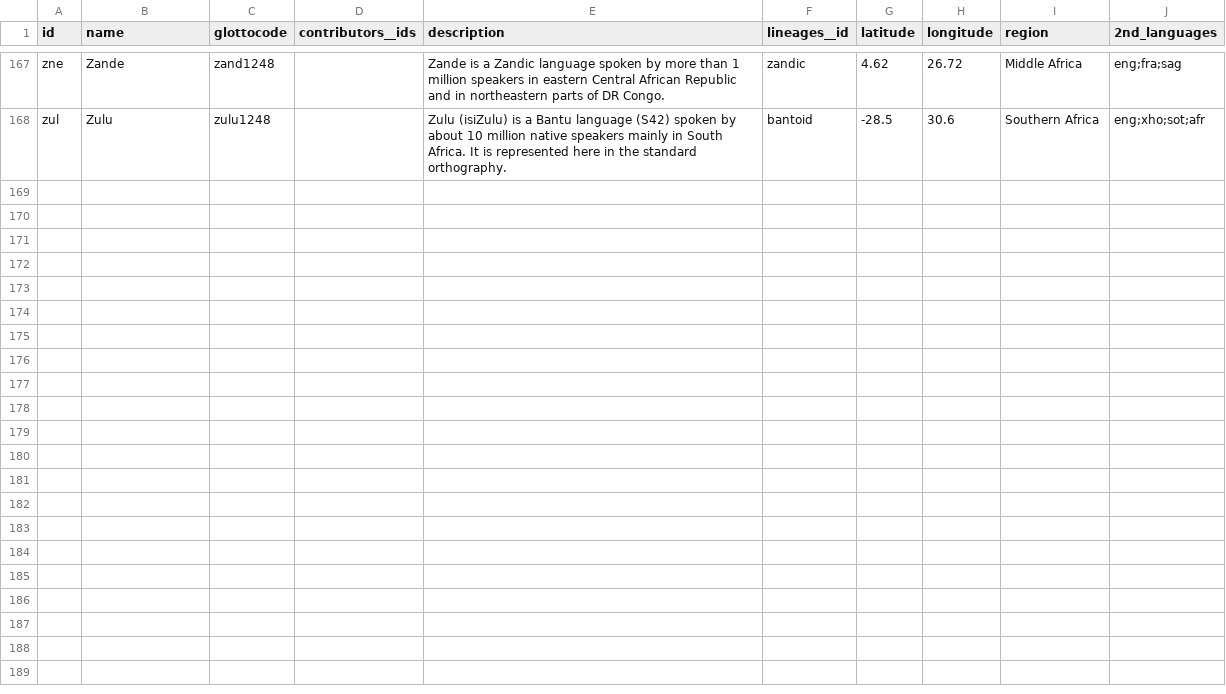
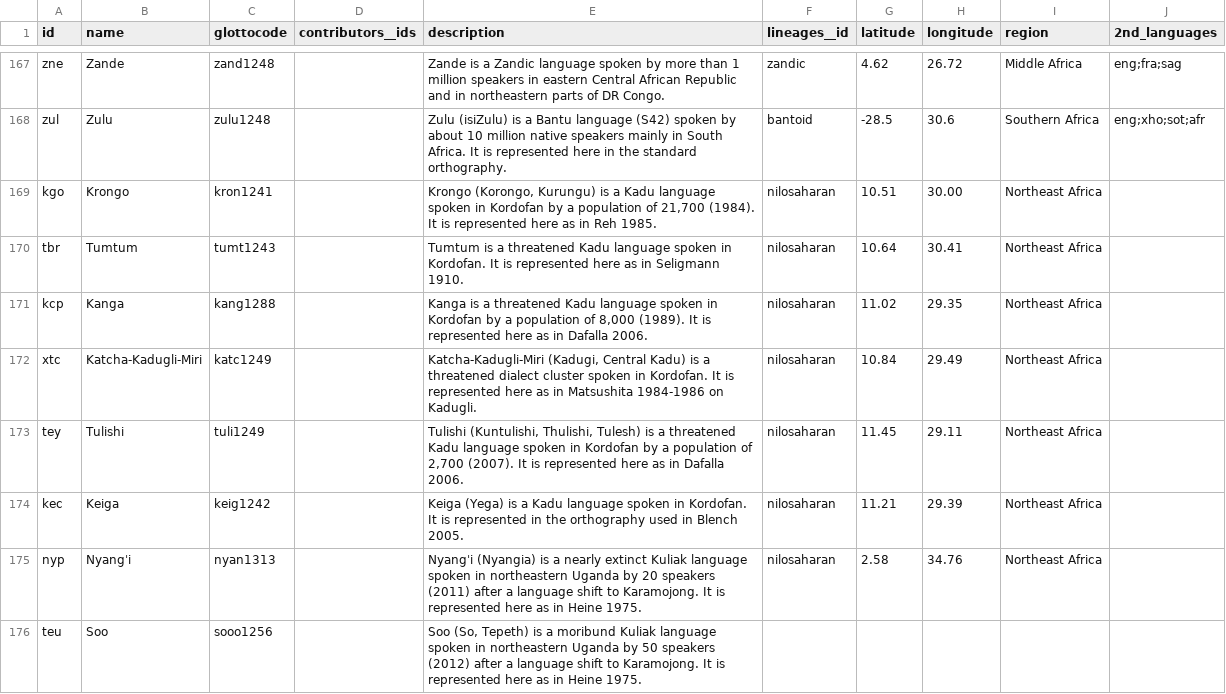
Before and after one commit to tsammalex/tsammalex, a CSV file: tsammalexdata/data/languages.csv, drawn as a sheet; only a part is shown, gaps mark what is left out; the diff names each change by its address in the sheet, - before the commit and + after, or states it on an @@ line.

Commit message:
Added names for a couple of new languages

```diff
--- a/tsammalexdata/data/languages.csv
+++ b/tsammalexdata/data/languages.csv
+row 169: kgo | Krongo | kron1241 |  | Krongo (Korongo, Kurungu) is a Kadu language spoken in Kordofan by a population of 21,700 (1984). It is represented here as in Reh 1985. | nilosaharan | 10.51 | 30.00 | Northeast Africa
+row 170: tbr | Tumtum | tumt1243 |  | Tumtum is a threatened Kadu language spoken in Kordofan. It is represented here as in Seligmann 1910. | nilosaharan | 10.64 | 30.41 | Northeast Africa
+row 171: kcp | Kanga | kang1288 |  | Kanga is a threatened Kadu language spoken in Kordofan by a population of 8,000 (1989). It is represented here as in Dafalla 2006. | nilosaharan | 11.02 | 29.35 | Northeast Africa
+row 172: xtc | Katcha-Kadugli-Miri | katc1249 |  | Katcha-Kadugli-Miri (Kadugi, Central Kadu) is a threatened dialect cluster spoken in Kordofan. It is represented here as in Matsushita 1984-1986 on Kadugli. | nilosaharan | 10.84 | 29.49 | Northeast Africa
+row 173: tey | Tulishi | tuli1249 |  | Tulishi (Kuntulishi, Thulishi, Tulesh) is a threatened Kadu language spoken in Kordofan by a population of 2,700 (2007). It is represented here as in Dafalla 2006. | nilosaharan | 11.45 | 29.11 | Northeast Africa
+row 174: kec | Keiga | keig1242 |  | Keiga (Yega) is a Kadu language spoken in Kordofan. It is represented in the orthography used in Blench 2005. | nilosaharan | 11.21 | 29.39 | Northeast Africa
+row 175: nyp | Nyangˈi | nyan1313 |  | Nyangˈi (Nyangia) is a nearly extinct Kuliak language spoken in northeastern Uganda by 20 speakers (2011) after a language shift to Karamojong. It is represented here as in Heine 1975. | nilosaharan | 2.58 | 34.76 | Northeast Africa
+row 176: teu | Soo | sooo1256 |  | Soo (So, Tepeth) is a moribund Kuliak language spoken in northeastern Uganda by 50 speakers (2012) after a language shift to Karamojong. It is represented here as in Heine 1975.
```
Also changed, not shown: tsammalexdata/data/lineages.csv, 2 other files.
